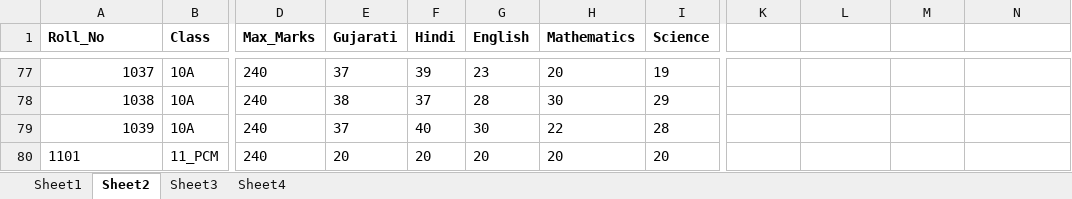
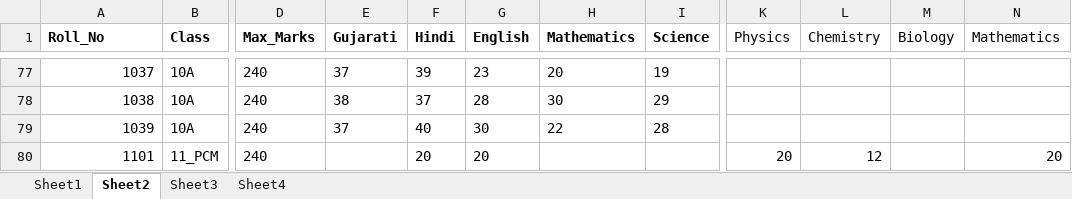
Before and after one commit to jnvchhotaudepur2024-byte/jnv-chhotaudepur-portal, an Excel workbook: JNV_Student_Marks.xlsx, sheet Sheet2, drawn as a sheet; only a part is shown, gaps mark what is left out; values as stored, in another font and other column widths than the file's, no borders; the diff names each change by its address in the sheet, - before the commit and + after, or states it on an @@ line.

Commit message:
Add files via upload

```diff
--- a/JNV_Student_Marks.xlsx (sheet Sheet2)
+++ b/JNV_Student_Marks.xlsx (sheet Sheet2)
-K1: (empty)
+K1: Physics
-L1: (empty)
+L1: Chemistry
-M1: (empty)
+M1: Biology
-N1: (empty)
+N1: Mathematics
-A80 alignment: left
+A80 alignment: right
-E80 (Gujarati): 20
+E80 (Gujarati): (empty)
-H80 (Mathematics): 20
+H80 (Mathematics): (empty)
-I80 (Science): 20
+I80 (Science): (empty)
-K80 (Physics): (empty)
+K80 (Physics): 20
-L80 (Chemistry): (empty)
+L80 (Chemistry): 12
-N80 (Mathematics): (empty)
+N80 (Mathematics): 20
```
